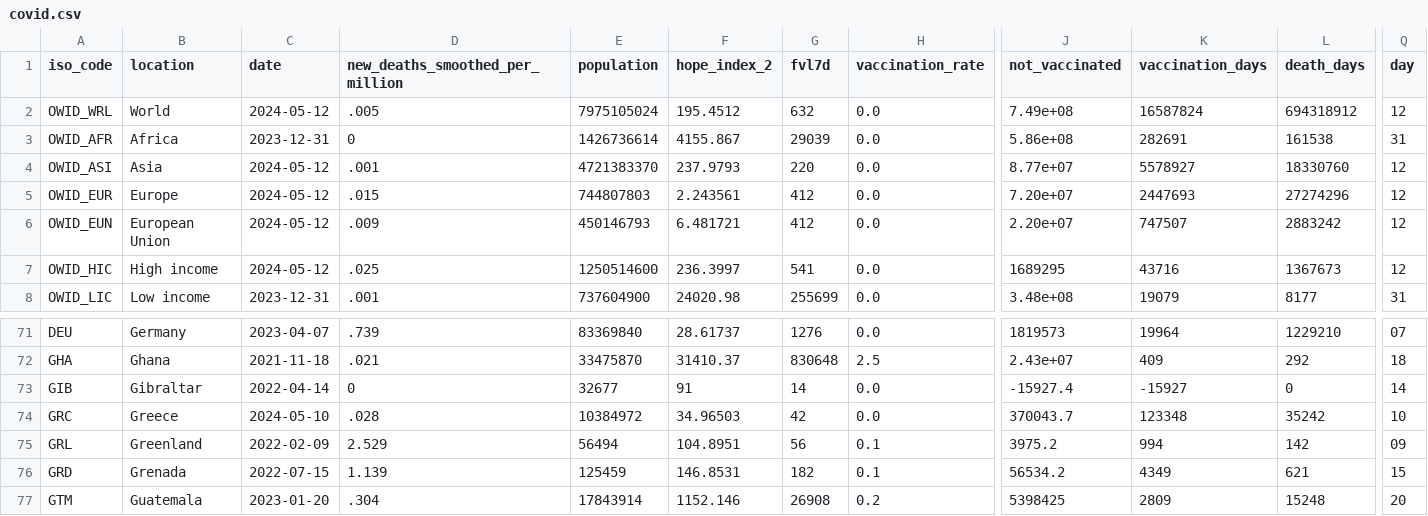
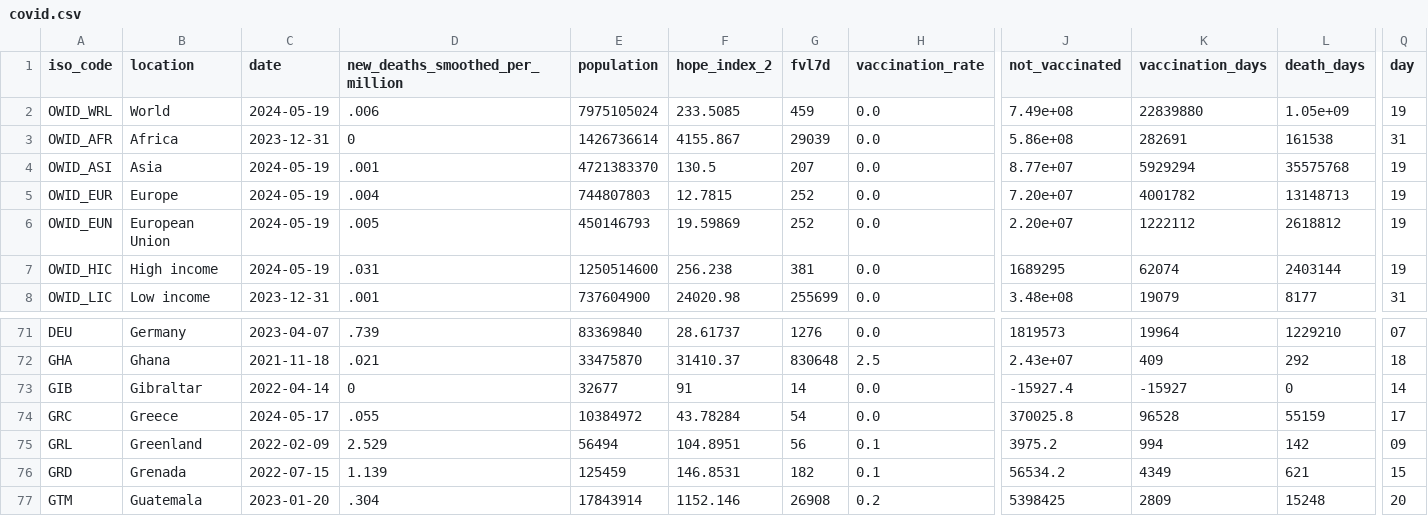
Before and after one commit to JonasWeinert/jonasweinert.github.io, a CSV file: docs/otherdata/covid.csv, drawn as a sheet; only a part is shown, gaps mark what is left out; the diff covers the shown part only; the diff names each change by its address in the sheet, - before the commit and + after, or states it on an @@ line.

```diff
--- a/docs/otherdata/covid.csv
+++ b/docs/otherdata/covid.csv
-C2 (date): 2024-05-12
+C2 (date): 2024-05-19
-D2 (new_deaths_smoothed_per_million): .005
+D2 (new_deaths_smoothed_per_million): .006
-F2 (hope_index_2): 195.4512
+F2 (hope_index_2): 233.5085
-G2 (fvl7d): 632
+G2 (fvl7d): 459
-K2 (vaccination_days): 16587824
+K2 (vaccination_days): 22839880
-L2 (death_days): 694318912
+L2 (death_days): 1.05e+09
-Q2 (day): 12
+Q2 (day): 19
-C4:C7 (date): 2024-05-12
+C4:C7 (date): 2024-05-19
-F4 (hope_index_2): 237.9793
+F4 (hope_index_2): 130.5
-G4 (fvl7d): 220
+G4 (fvl7d): 207
-K4 (vaccination_days): 5578927
+K4 (vaccination_days): 5929294
-L4 (death_days): 18330760
+L4 (death_days): 35575768
-Q4:Q7 (day): 12
+Q4:Q7 (day): 19
-D5 (new_deaths_smoothed_per_million): .015
+D5 (new_deaths_smoothed_per_million): .004
-F5 (hope_index_2): 2.243561
+F5 (hope_index_2): 12.7815
-G5:G6 (fvl7d): 412
+G5:G6 (fvl7d): 252
-K5 (vaccination_days): 2447693
+K5 (vaccination_days): 4001782
-L5 (death_days): 27274296
+L5 (death_days): 13148713
-D6 (new_deaths_smoothed_per_million): .009
+D6 (new_deaths_smoothed_per_million): .005
-F6 (hope_index_2): 6.481721
+F6 (hope_index_2): 19.59869
-K6 (vaccination_days): 747507
+K6 (vaccination_days): 1222112
-L6 (death_days): 2883242
+L6 (death_days): 2618812
-D7 (new_deaths_smoothed_per_million): .025
+D7 (new_deaths_smoothed_per_million): .031
-F7 (hope_index_2): 236.3997
+F7 (hope_index_2): 256.238
-G7 (fvl7d): 541
+G7 (fvl7d): 381
-K7 (vaccination_days): 43716
+K7 (vaccination_days): 62074
-L7 (death_days): 1367673
+L7 (death_days): 2403144
-C74 (date): 2024-05-10
+C74 (date): 2024-05-17
-D74 (new_deaths_smoothed_per_million): .028
+D74 (new_deaths_smoothed_per_million): .055
-F74 (hope_index_2): 34.96503
+F74 (hope_index_2): 43.78284
-G74 (fvl7d): 42
+G74 (fvl7d): 54
-J74 (not_vaccinated): 370043.7
+J74 (not_vaccinated): 370025.8
-K74 (vaccination_days): 123348
+K74 (vaccination_days): 96528
-L74 (death_days): 35242
+L74 (death_days): 55159
-Q74 (day): 10
+Q74 (day): 17
```
Also changed, not shown: 58 edited cells elsewhere in this file, static/otherdata/covid.csv.
